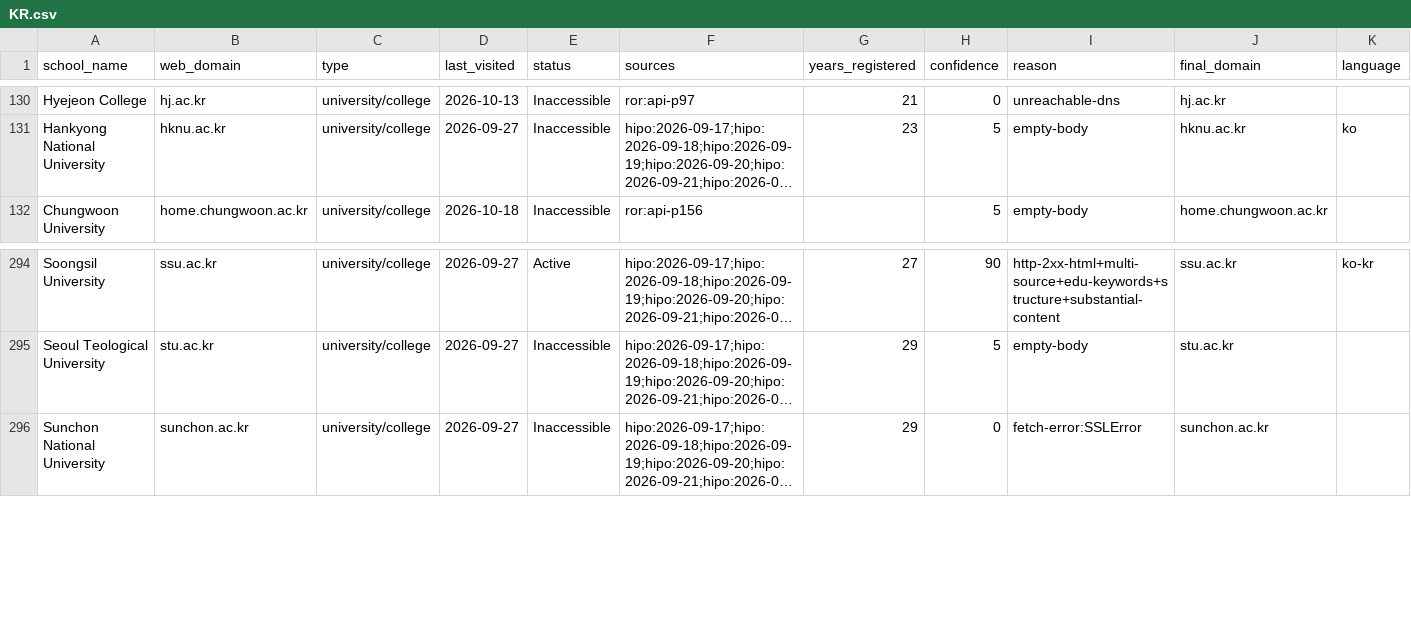
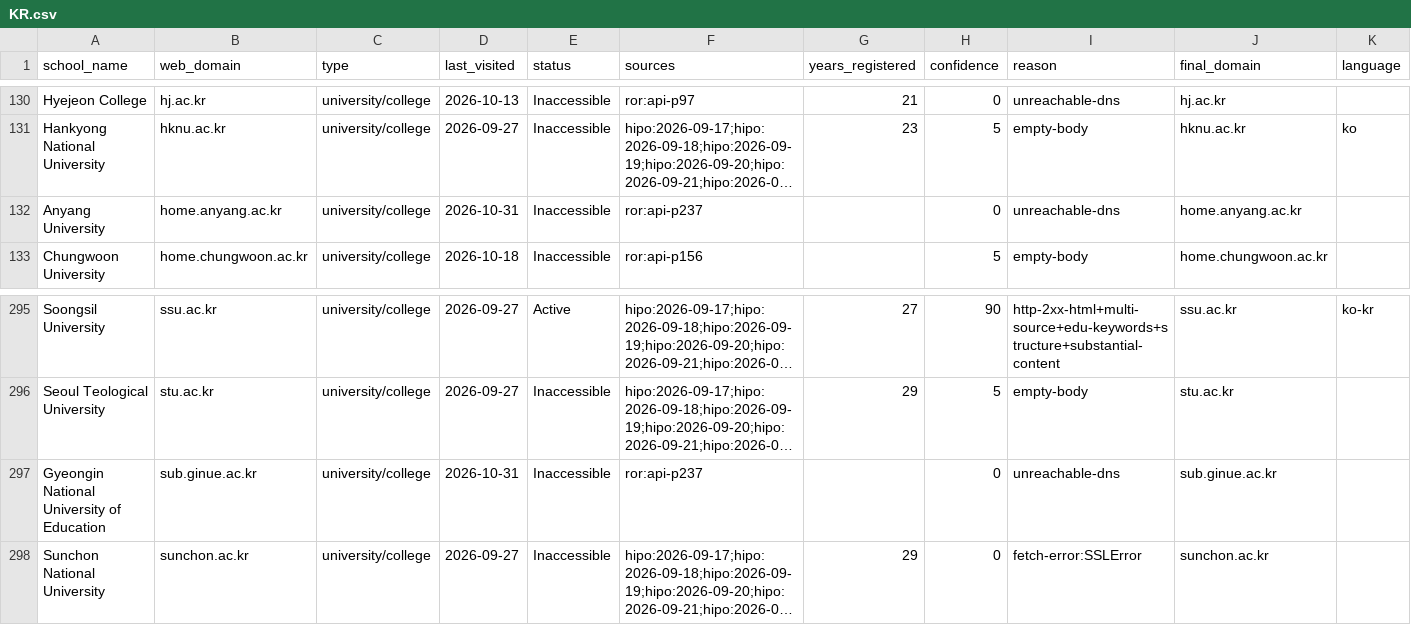
Before and after one commit to yifeiwu/edu-list, a CSV file: data/countries/KR.csv, drawn as a sheet; only a part is shown, gaps mark what is left out; long unchanged cells end in …; the diff names each change by its address in the sheet, - before the commit and + after, or states it on an @@ line.

```diff
--- a/data/countries/KR.csv
+++ b/data/countries/KR.csv
+row 132: Anyang University | home.anyang.ac.kr | university/college | 2026-10-31 | Inaccessible | ror:api-p237 |  | 0 | unreachable-dns | home.anyang.ac.kr
+row 297: Gyeongin National University of Education | sub.ginue.ac.kr | university/college | 2026-10-31 | Inaccessible | ror:api-p237 |  | 0 | unreachable-dns | sub.ginue.ac.kr
```
Also changed, not shown: data/countries/CN.csv, data/countries/FR.csv, 13 other files.
